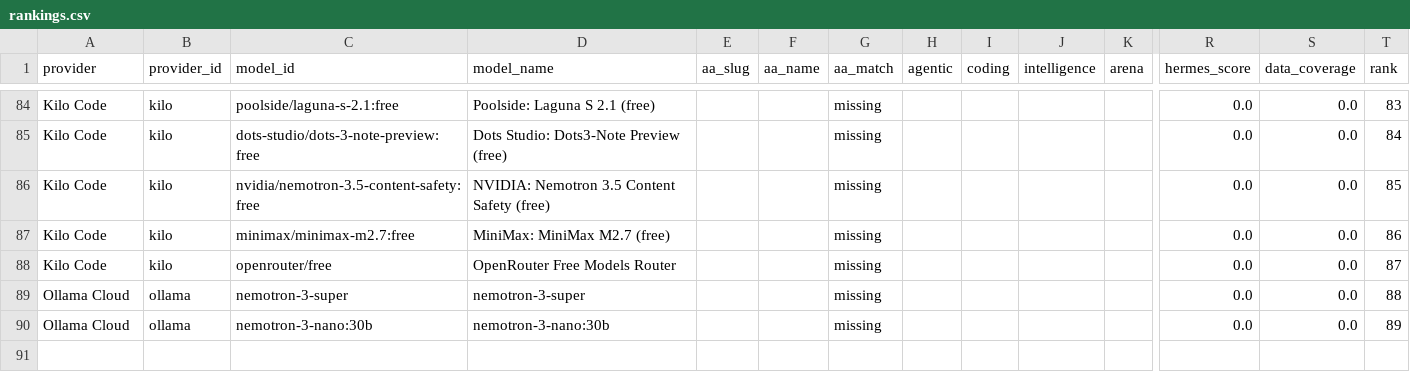
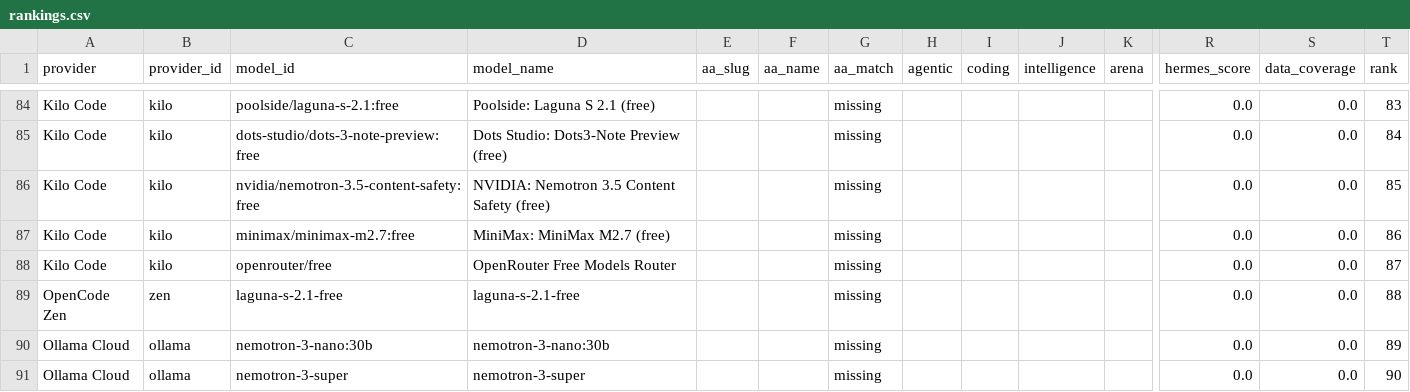
Before and after one commit to krishnak2c/llm-availability-dashboard, a CSV file: docs/availability/rankings.csv, drawn as a sheet; only a part is shown, gaps mark what is left out; rows hold the shown columns only; the diff names each change by its address in the sheet, - before the commit and + after, or states it on an @@ line.

```diff
--- a/docs/availability/rankings.csv
+++ b/docs/availability/rankings.csv
-A89 (provider): Ollama Cloud
+A89 (provider): OpenCode Zen
-B89 (provider_id): ollama
+B89 (provider_id): zen
-C89 (model_id): nemotron-3-super
+C89 (model_id): laguna-s-2.1-free
-D89 (model_name): nemotron-3-super
+D89 (model_name): laguna-s-2.1-free
+row 91: Ollama Cloud | ollama | nemotron-3-super | nemotron-3-super |  |  | missing |  |  |  |  | 0.0 | 0.0 | 90
```
Also changed, not shown: 24 other files.
